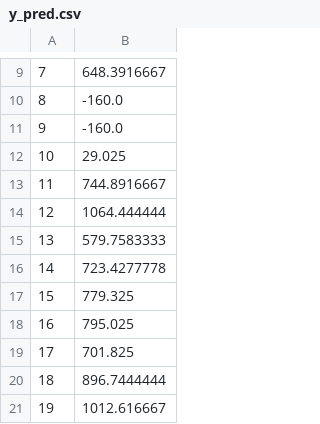
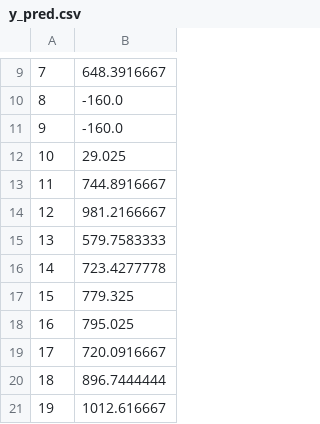
Before and after one commit to JoelPoah/AIMLCA2, a CSV file: TimeSeries_PartA/predictions/y_pred.csv, drawn as a sheet; only a part is shown, gaps mark what is left out; the diff covers the shown part only.

```diff
--- a/TimeSeries_PartA/predictions/y_pred.csv
+++ b/TimeSeries_PartA/predictions/y_pred.csv
@@ -13,3 +13,3 @@
 11,744.8916667
-12,1064.444444
+12,981.2166667
 13,579.7583333
@@ -18,3 +18,3 @@
 16,795.025
-17,701.825
+17,720.0916667
 18,896.7444444
```
Also changed, not shown: 50 edited cells elsewhere in this file, TimeSeries_PartA/predictions/newpred.csv, TimeSeries_PartA/predictions/pred.csv, 3 other files.
